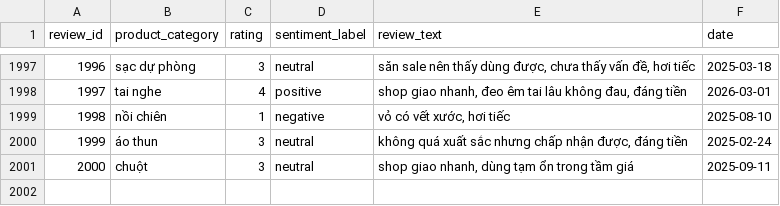
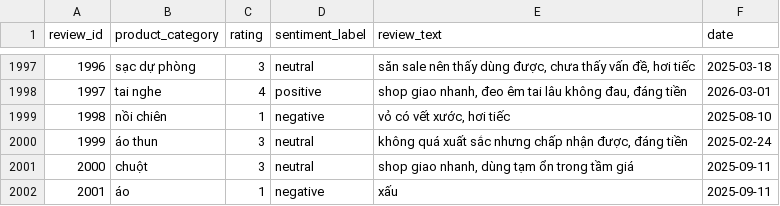
Before and after one commit to Nhanvatphu-creator/Bai-tap-nhom, a CSV file: data/shopee_reviews_2000_realistic.csv, drawn as a sheet; only a part is shown, gaps mark what is left out.

Commit message:
Update shopee_reviews_2000_realistic.csv

```diff
--- a/data/shopee_reviews_2000_realistic.csv
+++ b/data/shopee_reviews_2000_realistic.csv
@@ -2001 +2001,2 @@
 2000,chuột,3,neutral,"shop giao nhanh, dùng tạm ổn trong tầm giá",2025-09-11
+2001,áo,1,negative,"xấu",2025-09-11
```
